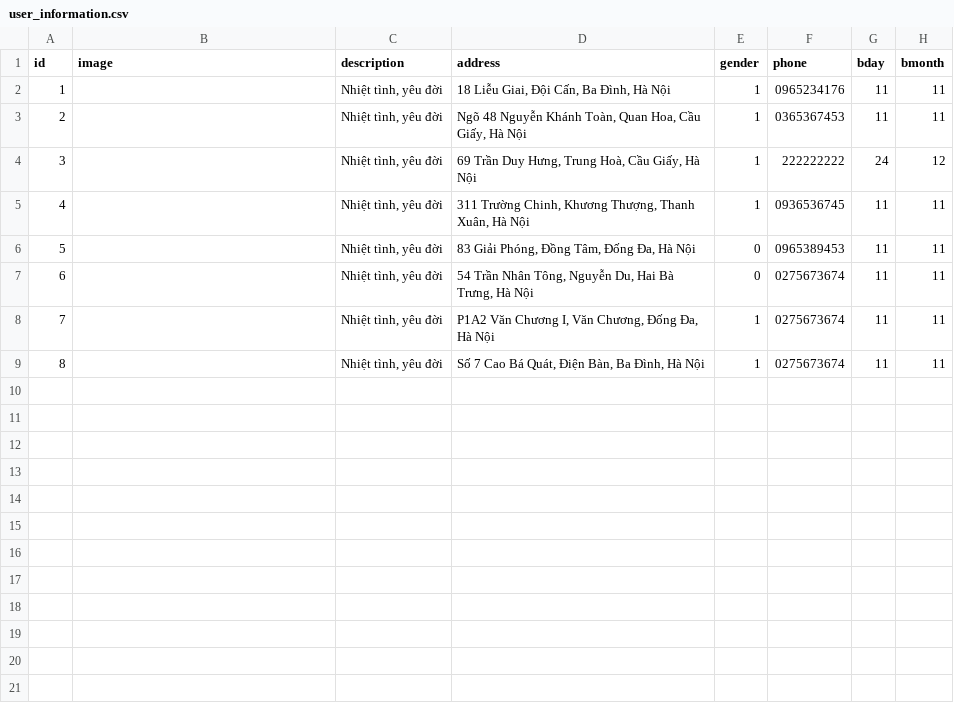
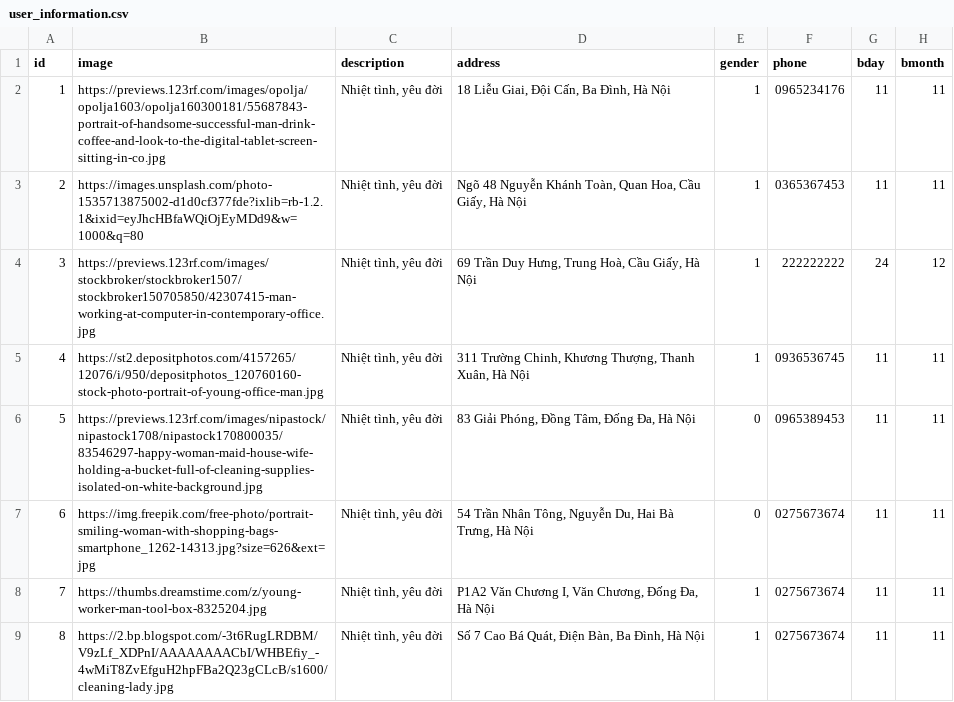
Before and after one commit to slowv/TaskUnite, a CSV file: src/main/resources/config/liquibase/fake-data/user_information.csv, drawn as a sheet; only a part is shown; the diff names each change by its address in the sheet, - before the commit and + after, or states it on an @@ line.

Commit message:
up seed data

```diff
--- a/src/main/resources/config/liquibase/fake-data/user_information.csv
+++ b/src/main/resources/config/liquibase/fake-data/user_information.csv
-B2 (image): (empty)
+B2 (image): https://previews.123rf.com/images/opolja/opolja1603/opolja160300181/55687843-portrait-of-handsome-successful-man-drink-coffee-and-look-to-the-digital-tablet-screen-sitting-in-co.jpg
-B3 (image): (empty)
+B3 (image): https://images.unsplash.com/photo-1535713875002-d1d0cf377fde?ixlib=rb-1.2.1&ixid=eyJhcHBfaWQiOjEyMDd9&w=1000&q=80
-B4 (image): (empty)
+B4 (image): https://previews.123rf.com/images/stockbroker/stockbroker1507/stockbroker150705850/42307415-man-working-at-computer-in-contemporary-office.jpg
-B5 (image): (empty)
+B5 (image): https://st2.depositphotos.com/4157265/12076/i/950/depositphotos_120760160-stock-photo-portrait-of-young-office-man.jpg
-B6 (image): (empty)
+B6 (image): https://previews.123rf.com/images/nipastock/nipastock1708/nipastock170800035/83546297-happy-woman-maid-house-wife-holding-a-bucket-full-of-cleaning-supplies-isolated-on-white-background.jpg
-B7 (image): (empty)
+B7 (image): https://img.freepik.com/free-photo/portrait-smiling-woman-with-shopping-bags-smartphone_1262-14313.jpg?size=626&ext=jpg
-B8 (image): (empty)
+B8 (image): https://thumbs.dreamstime.com/z/young-worker-man-tool-box-8325204.jpg
-B9 (image): (empty)
+B9 (image): https://2.bp.blogspot.com/-3t6RugLRDBM/V9zLf_XDPnI/AAAAAAAACbI/WHBEfiy_-4wMiT8ZvEfguH2hpFBa2Q23gCLcB/s1600/cleaning-lady.jpg
```
Also changed, not shown: 11 other files.
